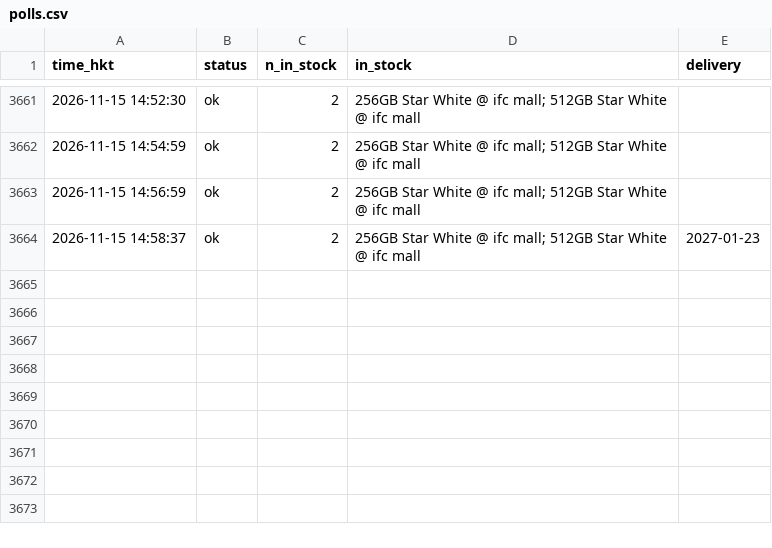
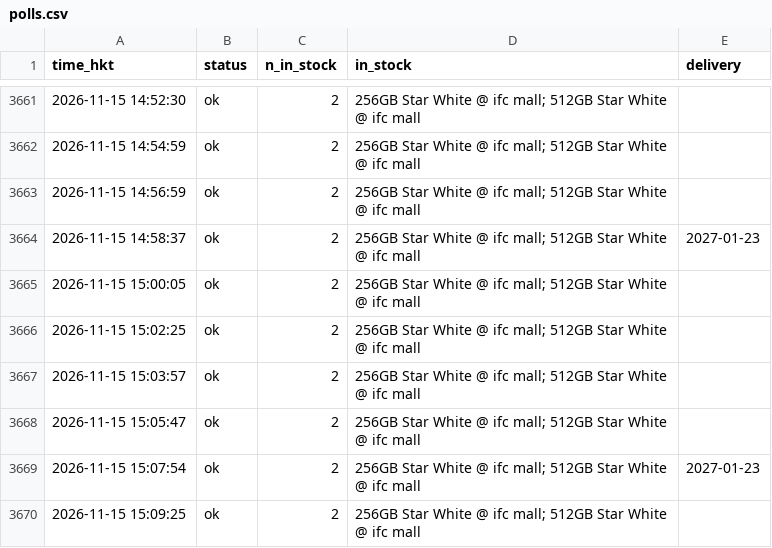
Before and after one commit to ryancwho/duo-watch, a CSV file: polls.csv, drawn as a sheet; only a part is shown, gaps mark what is left out; the diff names each change by its address in the sheet, - before the commit and + after, or states it on an @@ line.

```diff
--- a/polls.csv
+++ b/polls.csv
+row 3665: 2026-11-15 15:00:05 | ok | 2 | 256GB Star White @ ifc mall; 512GB Star White @ ifc mall
+row 3666: 2026-11-15 15:02:25 | ok | 2 | 256GB Star White @ ifc mall; 512GB Star White @ ifc mall
+row 3667: 2026-11-15 15:03:57 | ok | 2 | 256GB Star White @ ifc mall; 512GB Star White @ ifc mall
+row 3668: 2026-11-15 15:05:47 | ok | 2 | 256GB Star White @ ifc mall; 512GB Star White @ ifc mall
+row 3669: 2026-11-15 15:07:54 | ok | 2 | 256GB Star White @ ifc mall; 512GB Star White @ ifc mall | 2027-01-23
+row 3670: 2026-11-15 15:09:25 | ok | 2 | 256GB Star White @ ifc mall; 512GB Star White @ ifc mall
```
Also changed, not shown: 2 other files.
